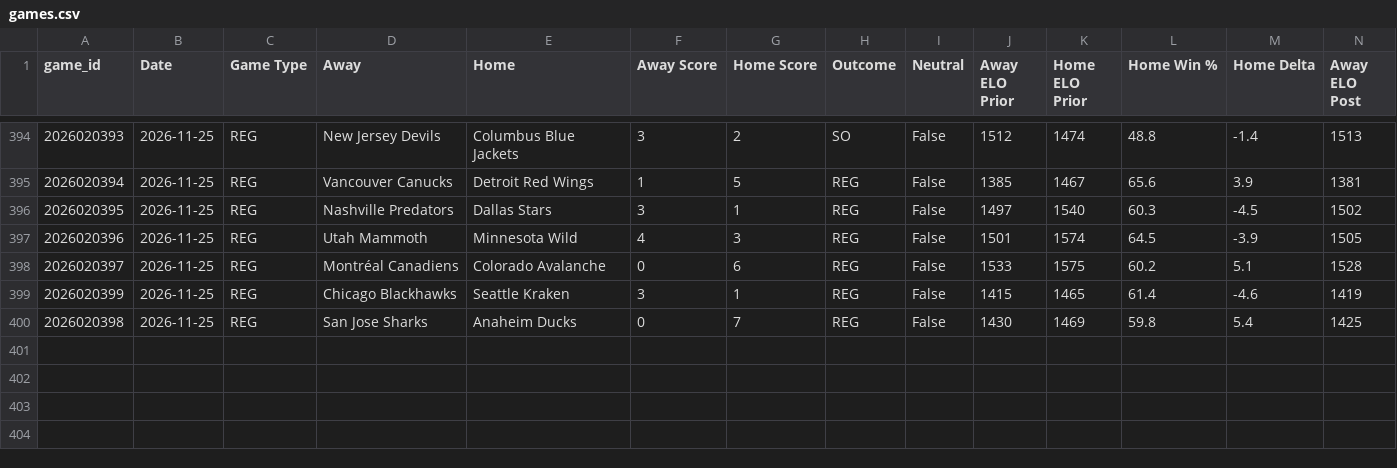
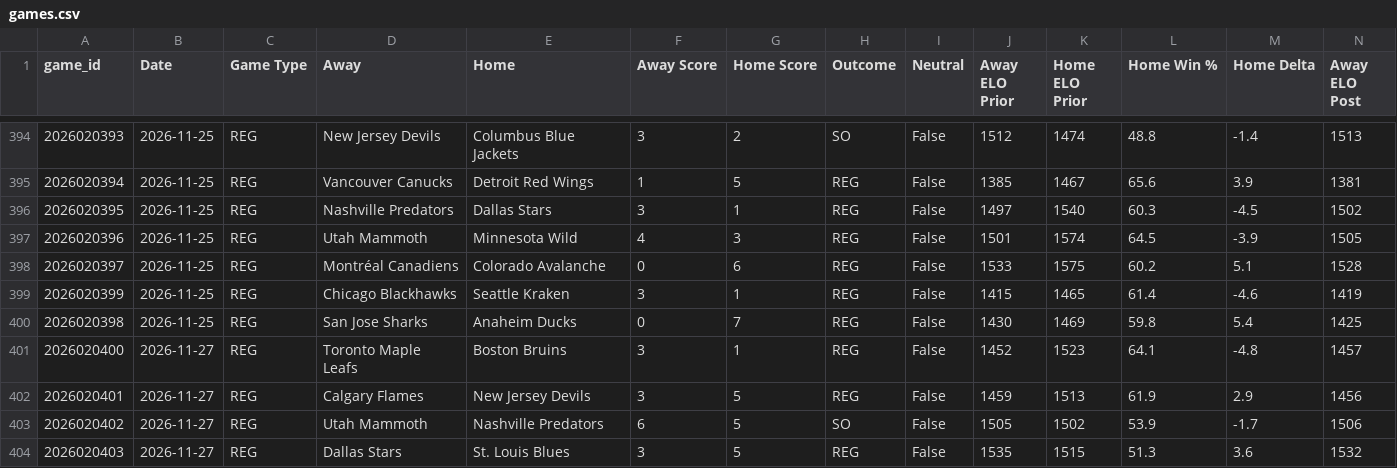
Before and after one commit to SanktMontag/nhl-elo, a CSV file: output/v1/20262027/games.csv, drawn as a sheet; only a part is shown, gaps mark what is left out; rows hold the shown columns only; the diff names each change by its address in the sheet, - before the commit and + after, or states it on an @@ line.

```diff
--- a/output/v1/20262027/games.csv
+++ b/output/v1/20262027/games.csv
+row 401: 2026020400 | 2026-11-27 | REG | Toronto Maple Leafs | Boston Bruins | 3 | 1 | REG | False | 1452 | 1523 | 64.1 | -4.8 | 1457
+row 402: 2026020401 | 2026-11-27 | REG | Calgary Flames | New Jersey Devils | 3 | 5 | REG | False | 1459 | 1513 | 61.9 | 2.9 | 1456
+row 403: 2026020402 | 2026-11-27 | REG | Utah Mammoth | Nashville Predators | 6 | 5 | SO | False | 1505 | 1502 | 53.9 | -1.7 | 1506
+row 404: 2026020403 | 2026-11-27 | REG | Dallas Stars | St. Louis Blues | 3 | 5 | REG | False | 1535 | 1515 | 51.3 | 3.6 | 1532
```
Also changed, not shown: output/v1/20262027/predictions.csv, output/v1/20262027/simulation.csv, 11 other files.
